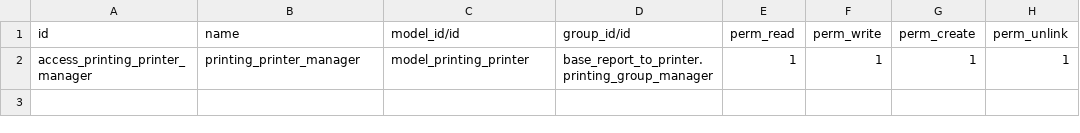
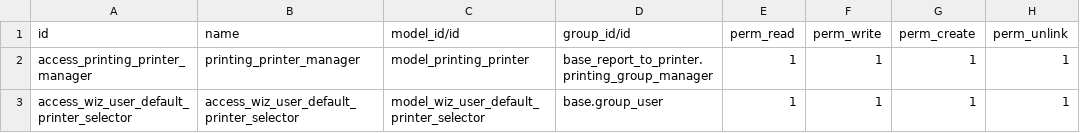
Before and after one commit to Tecnativa/report-print-send, a CSV file: base_report_to_printer/security/ir.model.access.csv, drawn as a sheet.

Commit message:
[IMP] base_report_to_printer: Add fast printer selector
Sometimes, a user may be working from different devices (if they're an operator) or moving around the company with a tablet and needs to print using the nearest printer, without losing focus on their current task.

With these changes, we allow them to quickly switch printers without having to access their user profile.

(cherry picked from commit b9786334b7b08aee903f3ac13bcb1a1c8c5af523)

```diff
--- a/base_report_to_printer/security/ir.model.access.csv
+++ b/base_report_to_printer/security/ir.model.access.csv
@@ -2 +2,2 @@ id,name,model_id/id,group_id/id,perm_read,perm_write,perm_create,perm_unlink
 access_printing_printer_manager,printing_printer_manager,model_printing_printer,base_report_to_printer.printing_group_manager,1,1,1,1
+access_wiz_user_default_printer_selector,access_wiz_user_default_printer_selector,model_wiz_user_default_printer_selector,base.group_user,1,1,1,1
```
Also changed, not shown: 9 other files.
